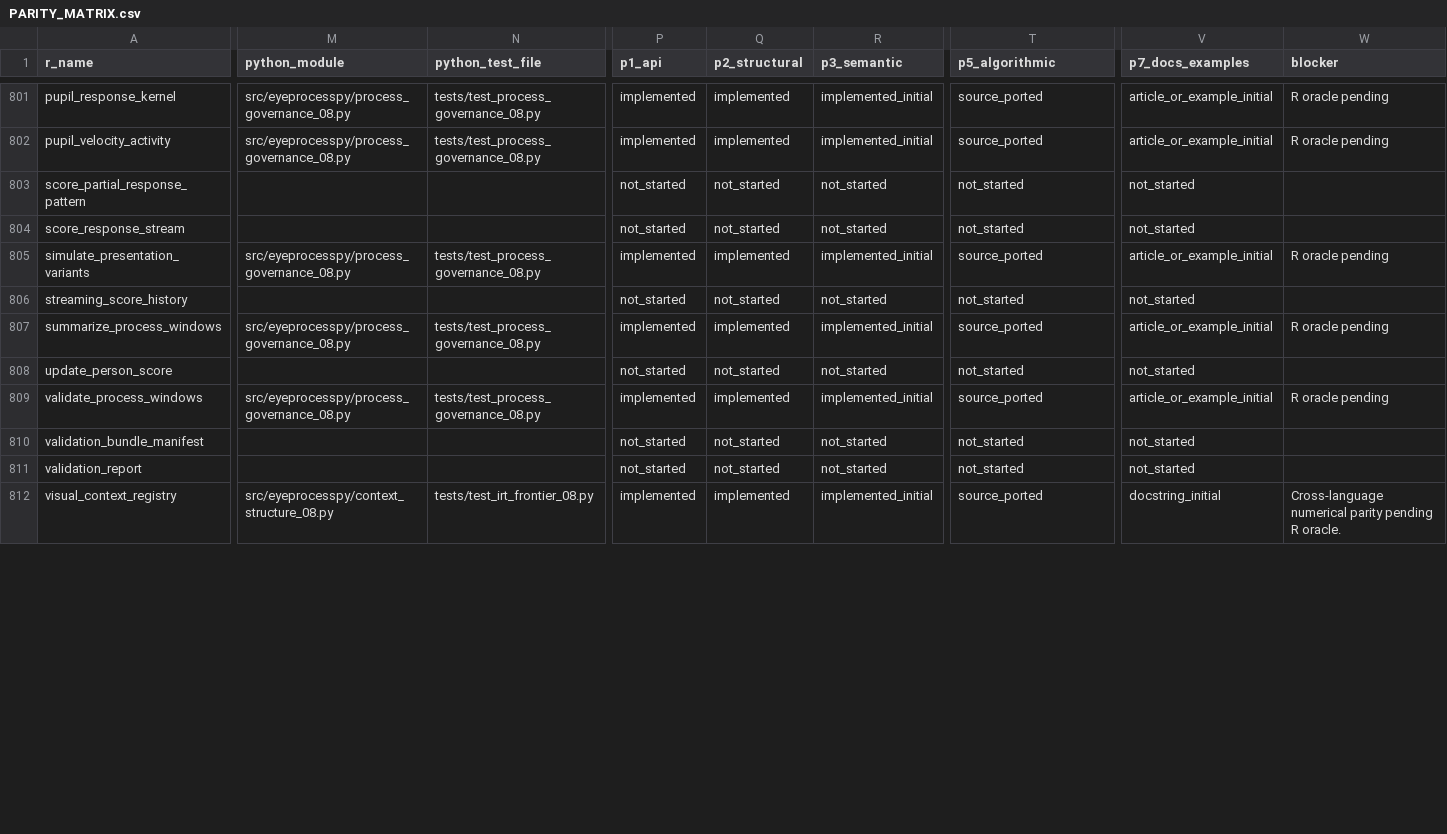
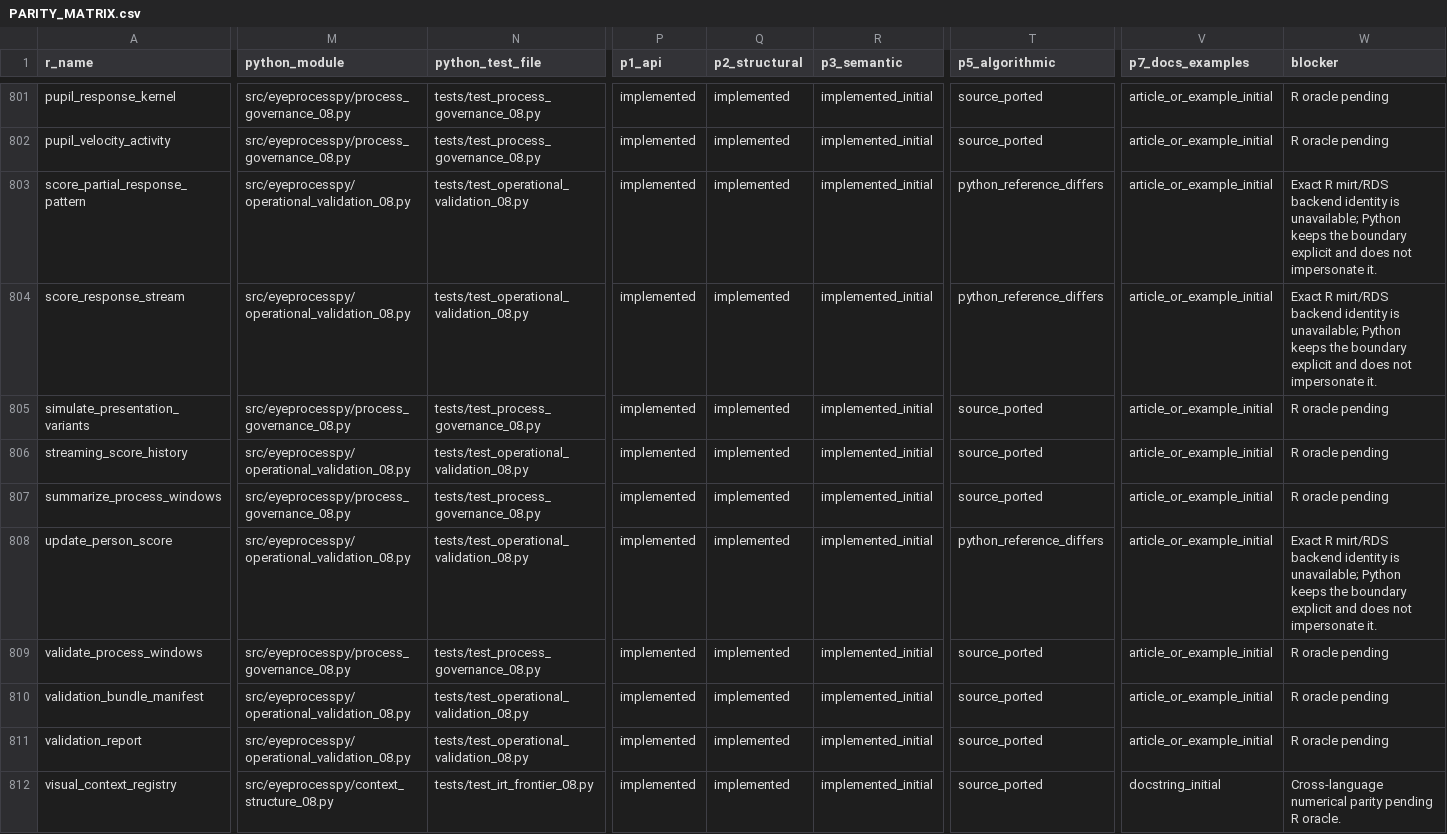
Before and after one commit to stefanosbalaskas/eyeprocesspy, a CSV file: parity/PARITY_MATRIX.csv, drawn as a sheet; only a part is shown, gaps mark what is left out; the diff covers the shown part only; the diff names each change by its address in the sheet, - before the commit and + after, or states it on an @@ line.

Commit message:
feat: port operational validation and decision-process features

```diff
--- a/parity/PARITY_MATRIX.csv
+++ b/parity/PARITY_MATRIX.csv
-M803:M804 (python_module): (empty)
+M803:M804 (python_module): src/eyeprocesspy/operational_validation_08.py
-N803:N804 (python_test_file): (empty)
+N803:N804 (python_test_file): tests/test_operational_validation_08.py
-P803:P804 (p1_api): not_started
+P803:P804 (p1_api): implemented
-Q803:Q804 (p2_structural): not_started
+Q803:Q804 (p2_structural): implemented
-R803:R804 (p3_semantic): not_started
+R803:R804 (p3_semantic): implemented_initial
-T803:T804 (p5_algorithmic): not_started
+T803:T804 (p5_algorithmic): python_reference_differs
-V803:V804 (p7_docs_examples): not_started
+V803:V804 (p7_docs_examples): article_or_example_initial
-W803:W804 (blocker): (empty)
+W803:W804 (blocker): Exact R mirt/RDS backend identity is unavailable; Python keeps the boundary explicit and does not impersonate it.
-M806 (python_module): (empty)
+M806 (python_module): src/eyeprocesspy/operational_validation_08.py
-N806 (python_test_file): (empty)
+N806 (python_test_file): tests/test_operational_validation_08.py
-P806 (p1_api): not_started
+P806 (p1_api): implemented
-Q806 (p2_structural): not_started
+Q806 (p2_structural): implemented
-R806 (p3_semantic): not_started
+R806 (p3_semantic): implemented_initial
-T806 (p5_algorithmic): not_started
+T806 (p5_algorithmic): source_ported
-V806 (p7_docs_examples): not_started
+V806 (p7_docs_examples): article_or_example_initial
-W806 (blocker): (empty)
+W806 (blocker): R oracle pending
-M808 (python_module): (empty)
+M808 (python_module): src/eyeprocesspy/operational_validation_08.py
-N808 (python_test_file): (empty)
+N808 (python_test_file): tests/test_operational_validation_08.py
-P808 (p1_api): not_started
+P808 (p1_api): implemented
-Q808 (p2_structural): not_started
+Q808 (p2_structural): implemented
-R808 (p3_semantic): not_started
+R808 (p3_semantic): implemented_initial
-T808 (p5_algorithmic): not_started
+T808 (p5_algorithmic): python_reference_differs
-V808 (p7_docs_examples): not_started
+V808 (p7_docs_examples): article_or_example_initial
-W808 (blocker): (empty)
+W808 (blocker): Exact R mirt/RDS backend identity is unavailable; Python keeps the boundary explicit and does not impersonate it.
-M810:M811 (python_module): (empty)
+M810:M811 (python_module): src/eyeprocesspy/operational_validation_08.py
-N810:N811 (python_test_file): (empty)
+N810:N811 (python_test_file): tests/test_operational_validation_08.py
-P810:P811 (p1_api): not_started
+P810:P811 (p1_api): implemented
-Q810:Q811 (p2_structural): not_started
+Q810:Q811 (p2_structural): implemented
-R810:R811 (p3_semantic): not_started
+R810:R811 (p3_semantic): implemented_initial
-T810:T811 (p5_algorithmic): not_started
+T810:T811 (p5_algorithmic): source_ported
-V810:V811 (p7_docs_examples): not_started
+V810:V811 (p7_docs_examples): article_or_example_initial
-W810:W811 (blocker): (empty)
+W810:W811 (blocker): R oracle pending
```
Also changed, not shown: 73 edited cells elsewhere in this file, parity/ARTICLE_PARITY.csv, parity/PLOT_PARITY.csv, 13 other files.
